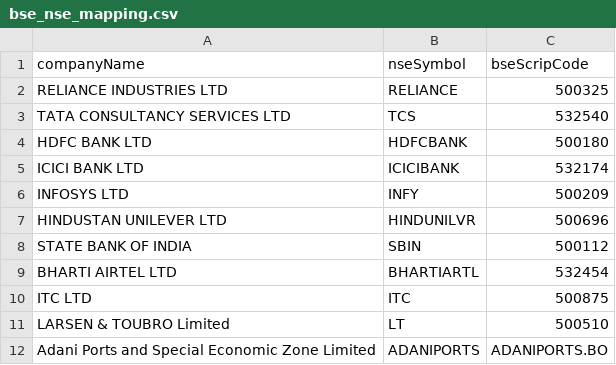
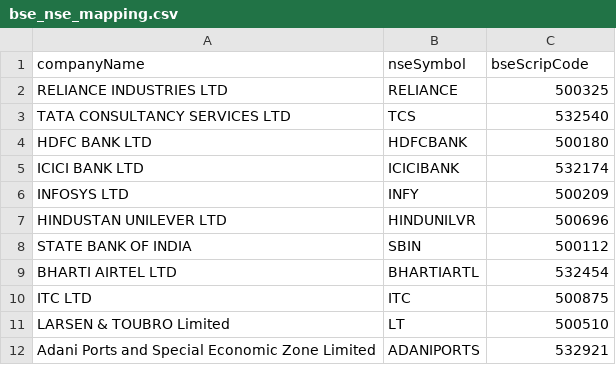
Before and after one commit to Kartik0427/s.m, a CSV file: bse_nse_mapping.csv, drawn as a sheet.

```diff
--- a/bse_nse_mapping.csv
+++ b/bse_nse_mapping.csv
@@ -11,2 +11,2 @@ ITC LTD,ITC,500875
 LARSEN & TOUBRO Limited,LT,500510
-Adani Ports and Special Economic Zone Limited,ADANIPORTS,ADANIPORTS.BO
+Adani Ports and Special Economic Zone Limited,ADANIPORTS,532921
```
Also changed, not shown: 1 other file.
